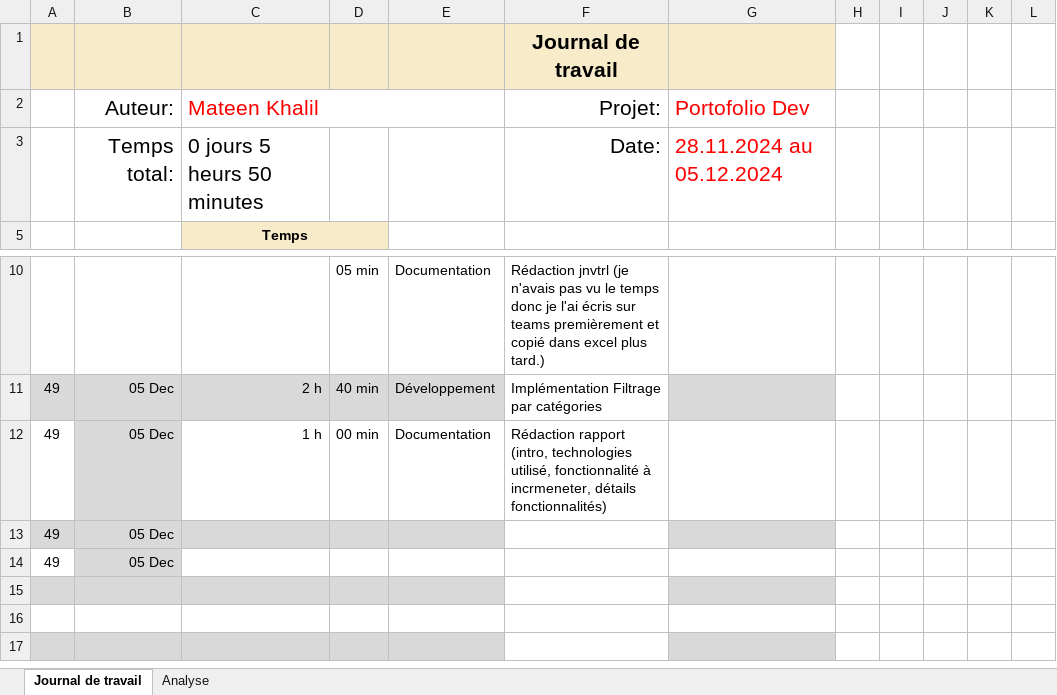
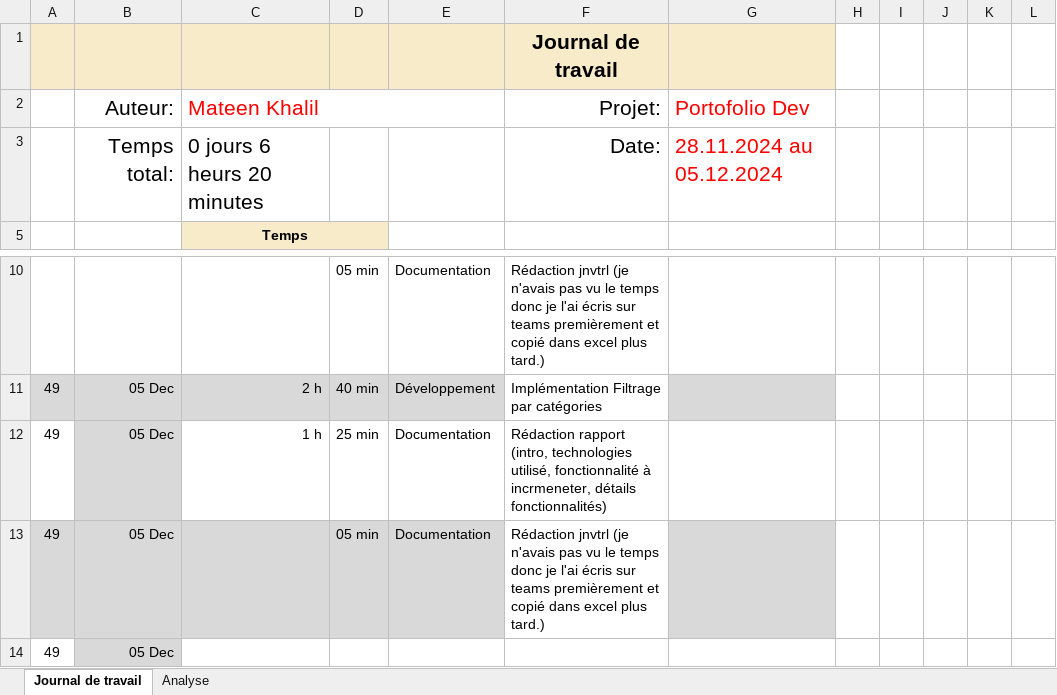
Before and after one commit to TheArabicMonster/PortofolioDev, an Excel workbook: Doc/Journal-de-Travail_JulMares.xlsx, sheet Journal de travail, drawn as a sheet; only a part is shown, gaps mark what is left out; the shorter side is filled out with more unchanged rows; values as stored, in another font and other column widths than the file's, no borders; conditional formats and table styles not drawn; the diff names each change by its address in the sheet, - before the commit and + after, or states it on an @@ line.

Commit message:
Doc : (jnvtrl) Update jnvtrl

```diff
--- a/Doc/Journal-de-Travail_JulMares.xlsx (sheet Journal de travail)
+++ b/Doc/Journal-de-Travail_JulMares.xlsx (sheet Journal de travail)
-C3 (Mateen Khalil): 0 jours 5 heurs 50 minutes
+C3 (Mateen Khalil): 0 jours 6 heurs 20 minutes
-D12: 00 min
+D12: 25 min
-D13: (empty)
+D13: 05 min
-E13: (empty)
+E13: Documentation
-F13 (Projet:): (empty)
+F13 (Projet:): Rédaction jnvtrl (je n'avais pas vu le temps donc je l'ai écris sur teams premièrement et copié dans excel plus tard.)
```
Also changed, not shown: sheet Analyse, hidden cells, charts or pictures.
